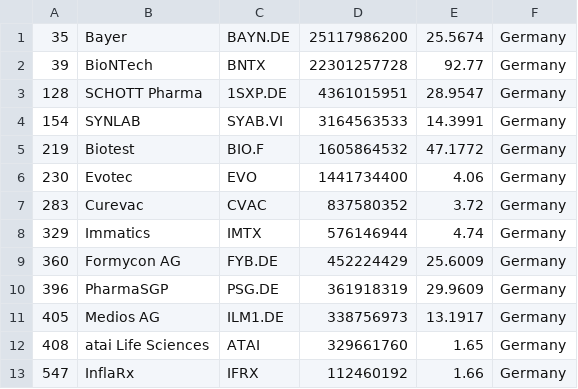
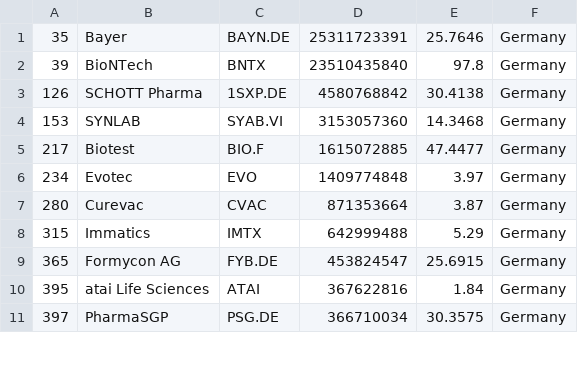
Before and after one commit to jkou02/merida-june-6-2024, a CSV file: companies_germany_biotech.csv, drawn as a sheet; only a part is shown; the diff covers the shown part only.

```diff
--- a/companies_germany_biotech.csv
+++ b/companies_germany_biotech.csv
@@ -1,13 +1,11 @@
-"35","Bayer","BAYN.DE","25117986200","25.5674","Germany"
-"39","BioNTech","BNTX","22301257728","92.77","Germany"
-"128","SCHOTT Pharma","1SXP.DE","4361015951","28.9547","Germany"
-"154","SYNLAB","SYAB.VI","3164563533","14.3991","Germany"
-"219","Biotest","BIO.F","1605864532","47.1772","Germany"
-"230","Evotec","EVO","1441734400","4.06","Germany"
-"283","Curevac","CVAC","837580352","3.72","Germany"
-"329","Immatics","IMTX","576146944","4.74","Germany"
-"360","Formycon AG","FYB.DE","452224429","25.6009","Germany"
-"396","PharmaSGP","PSG.DE","361918319","29.9609","Germany"
-"405","Medios AG","ILM1.DE","338756973","13.1917","Germany"
-"408","atai Life Sciences","ATAI","329661760","1.65","Germany"
-"547","InflaRx","IFRX","112460192","1.66","Germany"
+"35","Bayer","BAYN.DE","25311723391","25.7646","Germany"
+"39","BioNTech","BNTX","23510435840","97.8","Germany"
+"126","SCHOTT Pharma","1SXP.DE","4580768842","30.4138","Germany"
+"153","SYNLAB","SYAB.VI","3153057360","14.3468","Germany"
+"217","Biotest","BIO.F","1615072885","47.4477","Germany"
+"234","Evotec","EVO","1409774848","3.97","Germany"
+"280","Curevac","CVAC","871353664","3.87","Germany"
+"315","Immatics","IMTX","642999488","5.29","Germany"
+"365","Formycon AG","FYB.DE","453824547","25.6915","Germany"
+"395","atai Life Sciences","ATAI","367622816","1.84","Germany"
+"397","PharmaSGP","PSG.DE","366710034","30.3575","Germany"
```
Also changed, not shown: 2 added rows and 11 edited cells elsewhere in this file, companies-Biotech.csv, companies_france_biotech.csv, 1 other file.
